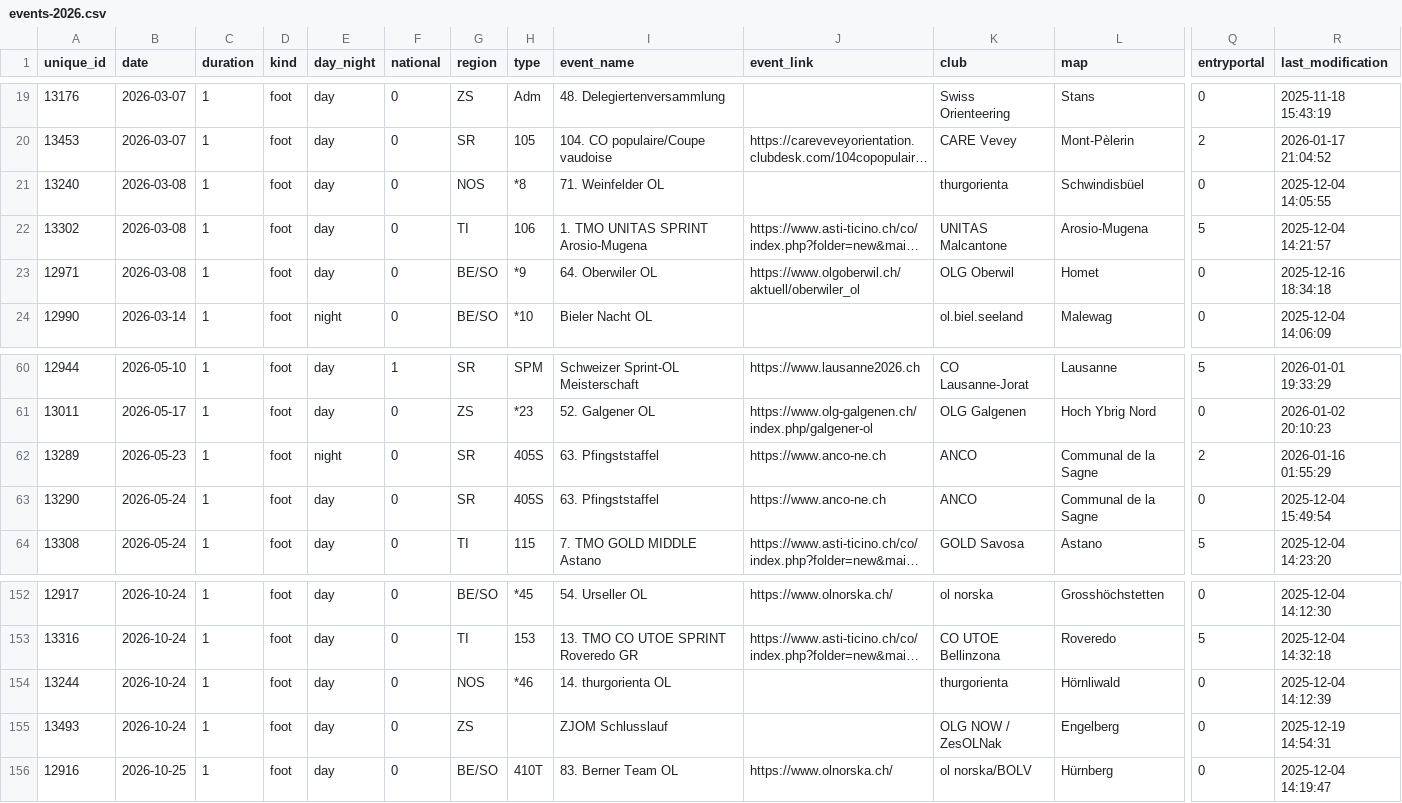
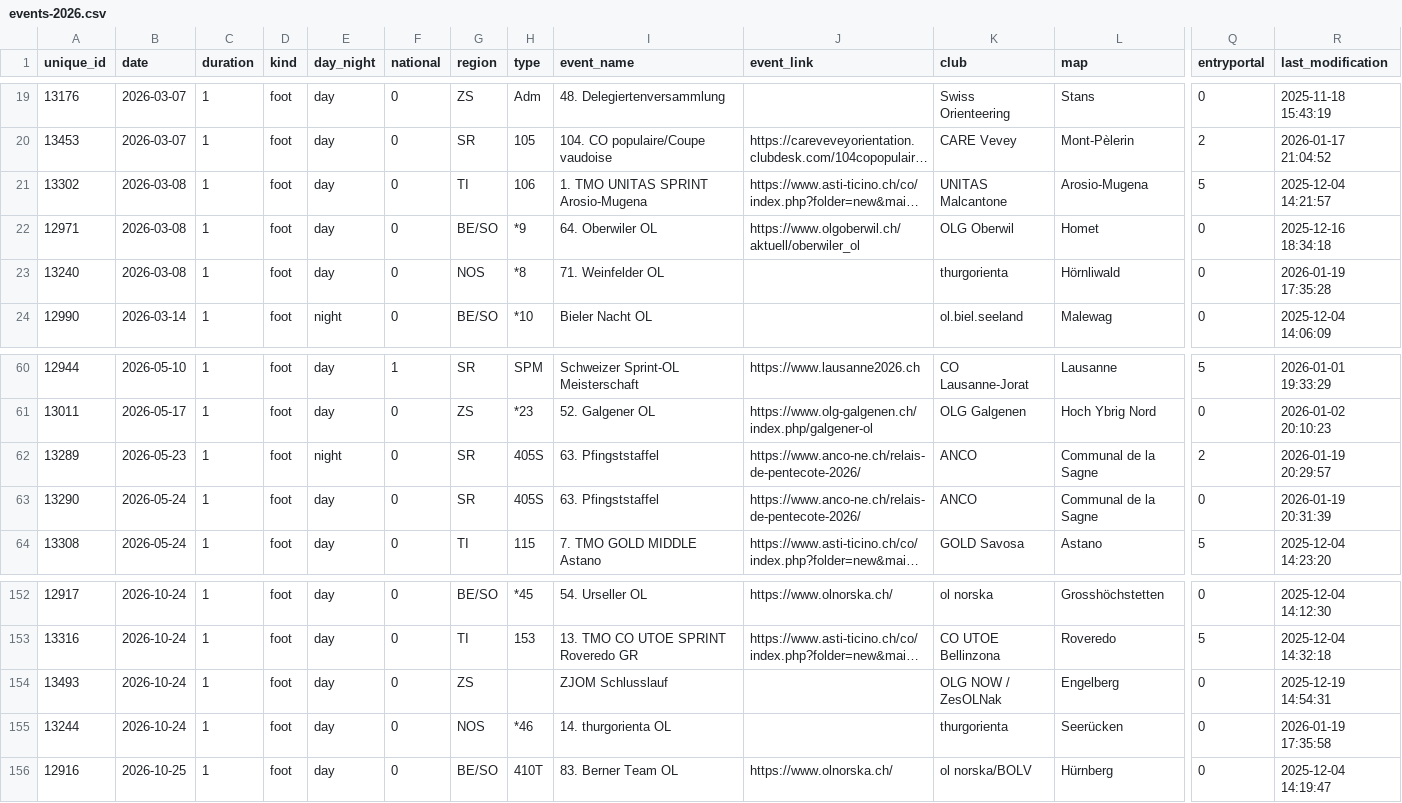
Before and after one commit to fabianHueni/swiss-orienteering-events, a CSV file: public/data/events-2026.csv, drawn as a sheet; only a part is shown, gaps mark what is left out; long unchanged cells end in …; removed rows and columns are numbered as before the commit, all else as after; rows hold the shown columns only; the diff names each change by its address in the sheet, - before the commit and + after, or states it on an @@ line.

```diff
--- a/public/data/events-2026.csv
+++ b/public/data/events-2026.csv
-row 21: 13240 | 2026-03-08 | 1 | foot | day | 0 | NOS | *8 | 71. Weinfelder OL |  | thurgorienta | Schwindisbüel | 0 | 2025-12-04 14:05:55
+row 23: 13240 | 2026-03-08 | 1 | foot | day | 0 | NOS | *8 | 71. Weinfelder OL |  | thurgorienta | Hörnliwald | 0 | 2026-01-19 17:35:28
-J62:J63 (event_link): https://www.anco-ne.ch
+J62:J63 (event_link): https://www.anco-ne.ch/relais-de-pentecote-2026/
-R62 (last_modification): 2026-01-16 01:55:29
+R62 (last_modification): 2026-01-19 20:29:57
-R63 (last_modification): 2025-12-04 15:49:54
+R63 (last_modification): 2026-01-19 20:31:39
-row 154: 13244 | 2026-10-24 | 1 | foot | day | 0 | NOS | *46 | 14. thurgorienta OL |  | thurgorienta | Hörnliwald | 0 | 2025-12-04 14:12:39
+row 155: 13244 | 2026-10-24 | 1 | foot | day | 0 | NOS | *46 | 14. thurgorienta OL |  | thurgorienta | Seerücken | 0 | 2026-01-19 17:35:58
```
